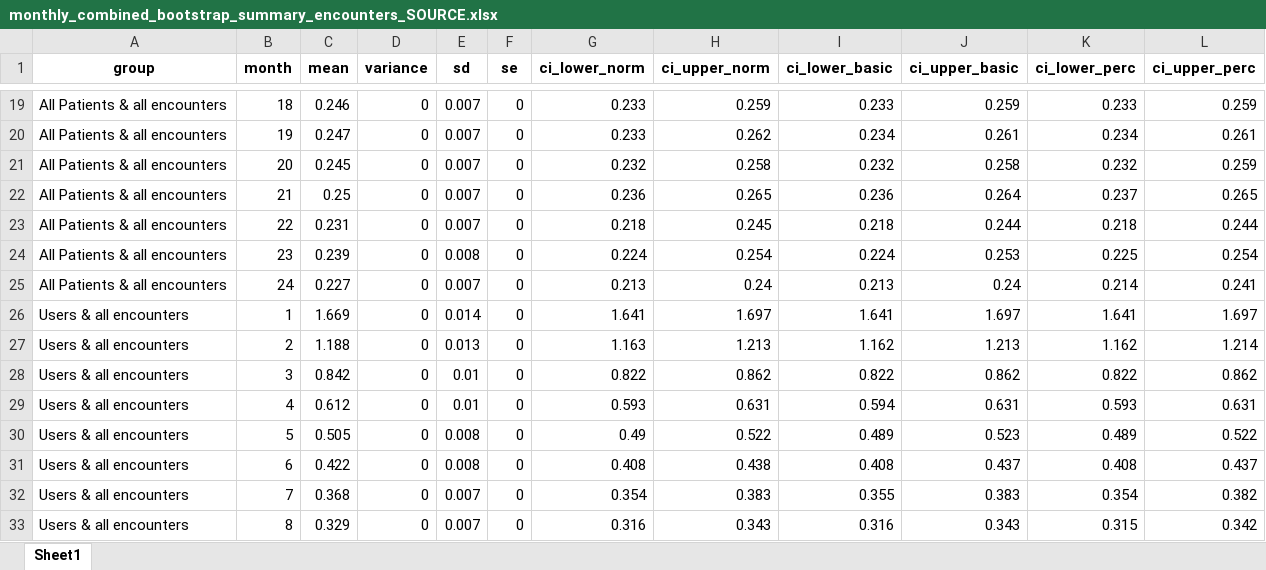
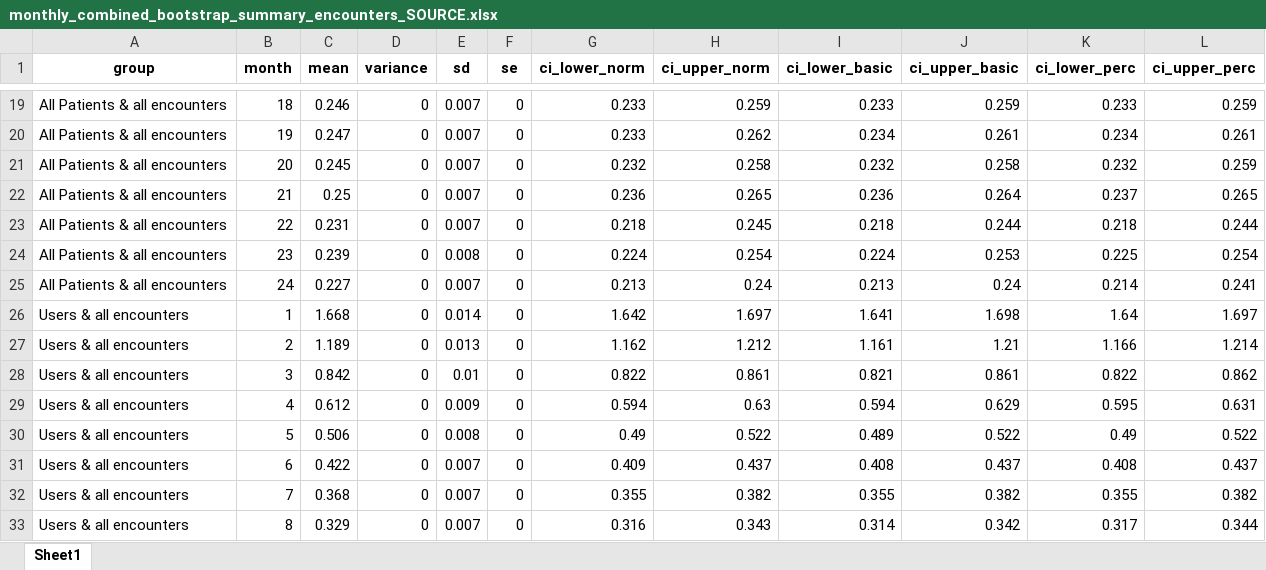
Before and after one commit to HEOR-NDORMS/OMOP-Validation-Study, an Excel workbook: CPRD Raw Analysis/Results/SecondaryCareAnalysis/OP/Monthly/monthly_combined_bootstrap_summary_encounters_SOURCE.xlsx, sheet Sheet1, drawn as a sheet; only a part is shown, gaps mark what is left out; values as stored, in another font and other column widths than the file's, no borders; the diff covers the shown part only; the diff names each change by its address in the sheet, - before the commit and + after, or states it on an @@ line.

```diff
--- a/CPRD Raw Analysis/Results/SecondaryCareAnalysis/OP/Monthly/monthly_combined_bootstrap_summary_encounters_SOURCE.xlsx (sheet Sheet1)
+++ b/CPRD Raw Analysis/Results/SecondaryCareAnalysis/OP/Monthly/monthly_combined_bootstrap_summary_encounters_SOURCE.xlsx (sheet Sheet1)
-C26 (mean): 1.669
+C26 (mean): 1.668
-G26 (ci_lower_norm): 1.641
+G26 (ci_lower_norm): 1.642
-J26 (ci_upper_basic): 1.697
+J26 (ci_upper_basic): 1.698
-K26 (ci_lower_perc): 1.641
+K26 (ci_lower_perc): 1.64
-C27 (mean): 1.188
+C27 (mean): 1.189
-G27 (ci_lower_norm): 1.163
+G27 (ci_lower_norm): 1.162
-H27 (ci_upper_norm): 1.213
+H27 (ci_upper_norm): 1.212
-I27 (ci_lower_basic): 1.162
+I27 (ci_lower_basic): 1.161
-J27 (ci_upper_basic): 1.213
+J27 (ci_upper_basic): 1.21
-K27 (ci_lower_perc): 1.162
+K27 (ci_lower_perc): 1.166
-H28 (ci_upper_norm): 0.862
+H28 (ci_upper_norm): 0.861
-I28 (ci_lower_basic): 0.822
+I28 (ci_lower_basic): 0.821
-J28 (ci_upper_basic): 0.862
+J28 (ci_upper_basic): 0.861
-E29 (sd): 0.01
+E29 (sd): 0.009
-G29 (ci_lower_norm): 0.593
+G29 (ci_lower_norm): 0.594
-H29 (ci_upper_norm): 0.631
+H29 (ci_upper_norm): 0.63
-J29 (ci_upper_basic): 0.631
+J29 (ci_upper_basic): 0.629
-K29 (ci_lower_perc): 0.593
+K29 (ci_lower_perc): 0.595
-C30 (mean): 0.505
+C30 (mean): 0.506
-J30 (ci_upper_basic): 0.523
+J30 (ci_upper_basic): 0.522
-K30 (ci_lower_perc): 0.489
+K30 (ci_lower_perc): 0.49
-E31 (sd): 0.008
+E31 (sd): 0.007
-G31 (ci_lower_norm): 0.408
+G31 (ci_lower_norm): 0.409
-H31 (ci_upper_norm): 0.438
+H31 (ci_upper_norm): 0.437
-G32 (ci_lower_norm): 0.354
+G32 (ci_lower_norm): 0.355
-H32 (ci_upper_norm): 0.383
+H32 (ci_upper_norm): 0.382
-J32 (ci_upper_basic): 0.383
+J32 (ci_upper_basic): 0.382
-K32 (ci_lower_perc): 0.354
+K32 (ci_lower_perc): 0.355
-I33 (ci_lower_basic): 0.316
+I33 (ci_lower_basic): 0.314
-J33 (ci_upper_basic): 0.343
+J33 (ci_upper_basic): 0.342
-K33 (ci_lower_perc): 0.315
+K33 (ci_lower_perc): 0.317
-L33 (ci_upper_perc): 0.342
+L33 (ci_upper_perc): 0.344
```
Also changed, not shown: 60 edited cells elsewhere in this sheet, OMOP Analysis/Results/SecondaryCareAnalysis/OP/Overall/Output_Costs_OMOP.xlsx, OMOP Analysis/Results/SecondaryCareAnalysis/OP/Overall/Output_appointments_by_tretspef-All_OMOP.xlsx, 27 other files.
